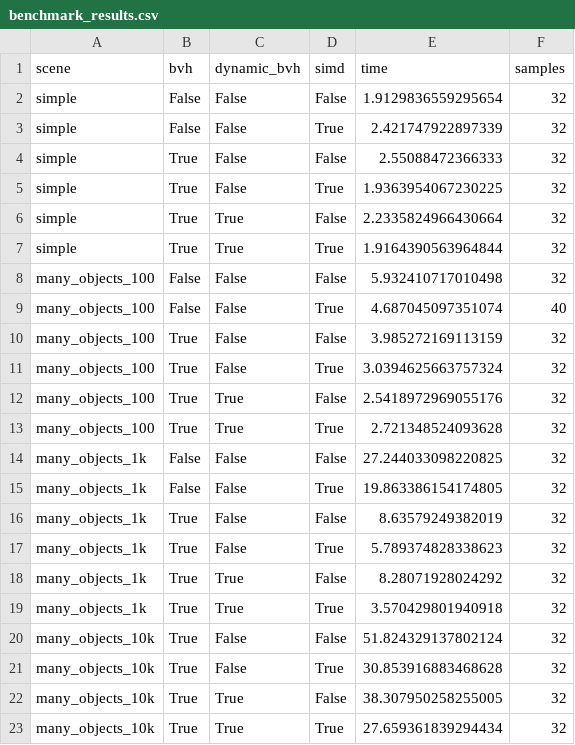
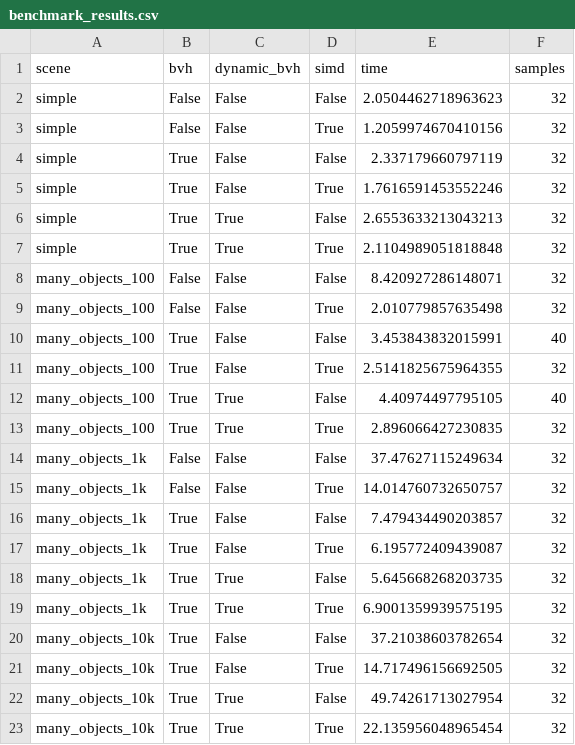
Before and after one commit to Samuel-2000/Raytracer, a CSV file: benchmark_results.csv, drawn as a sheet.

Commit message:
simd hit order fix

```diff
--- a/benchmark_results.csv
+++ b/benchmark_results.csv
@@ -1,23 +1,23 @@
 scene,bvh,dynamic_bvh,simd,time,samples
-simple,False,False,False,1.9129836559295654,32
-simple,False,False,True,2.421747922897339,32
-simple,True,False,False,2.55088472366333,32
-simple,True,False,True,1.9363954067230225,32
-simple,True,True,False,2.2335824966430664,32
-simple,True,True,True,1.9164390563964844,32
-many_objects_100,False,False,False,5.932410717010498,32
-many_objects_100,False,False,True,4.687045097351074,40
-many_objects_100,True,False,False,3.985272169113159,32
-many_objects_100,True,False,True,3.0394625663757324,32
-many_objects_100,True,True,False,2.5418972969055176,32
-many_objects_100,True,True,True,2.721348524093628,32
-many_objects_1k,False,False,False,27.244033098220825,32
-many_objects_1k,False,False,True,19.863386154174805,32
-many_objects_1k,True,False,False,8.63579249382019,32
-many_objects_1k,True,False,True,5.789374828338623,32
-many_objects_1k,True,True,False,8.28071928024292,32
-many_objects_1k,True,True,True,3.570429801940918,32
-many_objects_10k,True,False,False,51.824329137802124,32
-many_objects_10k,True,False,True,30.853916883468628,32
-many_objects_10k,True,True,False,38.307950258255005,32
-many_objects_10k,True,True,True,27.659361839294434,32
+simple,False,False,False,2.0504462718963623,32
+simple,False,False,True,1.2059974670410156,32
+simple,True,False,False,2.337179660797119,32
+simple,True,False,True,1.7616591453552246,32
+simple,True,True,False,2.6553633213043213,32
+simple,True,True,True,2.1104989051818848,32
+many_objects_100,False,False,False,8.420927286148071,32
+many_objects_100,False,False,True,2.010779857635498,32
+many_objects_100,True,False,False,3.453843832015991,40
+many_objects_100,True,False,True,2.5141825675964355,32
+many_objects_100,True,True,False,4.40974497795105,40
+many_objects_100,True,True,True,2.896066427230835,32
+many_objects_1k,False,False,False,37.47627115249634,32
+many_objects_1k,False,False,True,14.014760732650757,32
+many_objects_1k,True,False,False,7.479434490203857,32
+many_objects_1k,True,False,True,6.195772409439087,32
+many_objects_1k,True,True,False,5.645668268203735,32
+many_objects_1k,True,True,True,6.9001359939575195,32
+many_objects_10k,True,False,False,37.21038603782654,32
+many_objects_10k,True,False,True,14.717496156692505,32
+many_objects_10k,True,True,False,49.74261713027954,32
+many_objects_10k,True,True,True,22.135956048965454,32
```
Also changed, not shown: 10 other files.
